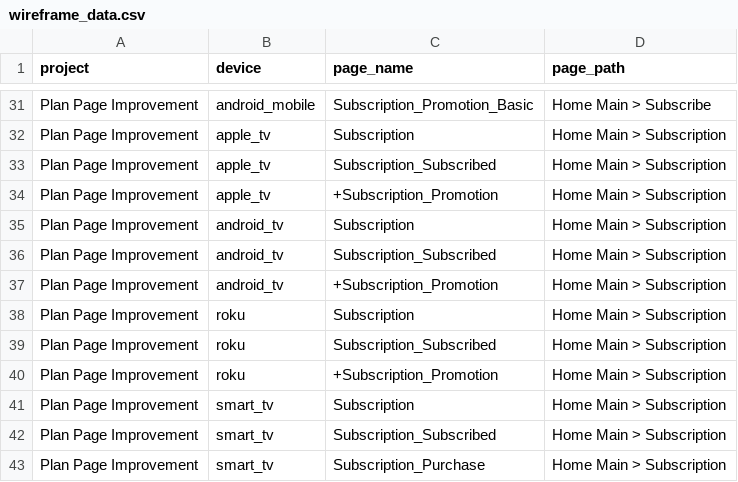
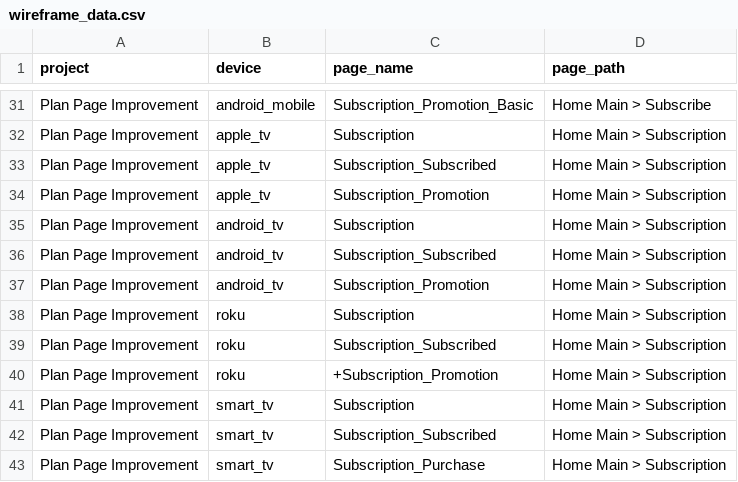
Before and after one commit to offthemenu/tech-reviewer-backend, a CSV file: data/wireframe_data.csv, drawn as a sheet; only a part is shown, gaps mark what is left out.

Commit message:
Update wireframe_data.csv to correct subscription promotion entries and enhance lifespan context manager documentation in main.py

```diff
--- a/data/wireframe_data.csv
+++ b/data/wireframe_data.csv
@@ -33,6 +33,6 @@ Plan Page Improvement,apple_tv,Subscription,Home Main > Subscription
 Plan Page Improvement,apple_tv,Subscription_Subscribed,Home Main > Subscription
-Plan Page Improvement,apple_tv,+Subscription_Promotion,Home Main > Subscription
+Plan Page Improvement,apple_tv,Subscription_Promotion,Home Main > Subscription
 Plan Page Improvement,android_tv,Subscription,Home Main > Subscription
 Plan Page Improvement,android_tv,Subscription_Subscribed,Home Main > Subscription
-Plan Page Improvement,android_tv,+Subscription_Promotion,Home Main > Subscription
+Plan Page Improvement,android_tv,Subscription_Promotion,Home Main > Subscription
 Plan Page Improvement,roku,Subscription,Home Main > Subscription
```
Also changed, not shown: 1 other file.
